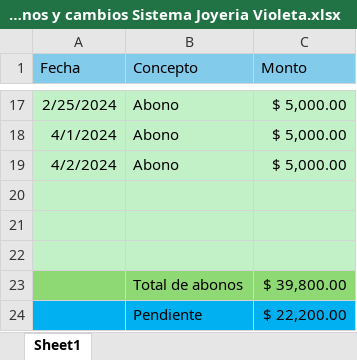
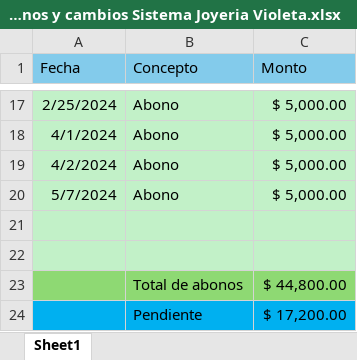
Before and after one commit to rumoso/VioletaSystem, an Excel workbook: Documents/Historial de abonos y cambios Sistema Joyeria Violeta.xlsx, sheet Sheet1, drawn as a sheet; only a part is shown, gaps mark what is left out; values as stored, in another font and other column widths than the file's, no borders; removed rows and columns are numbered as before the commit, all else as after; the diff names each change by its address in the sheet, - before the commit and + after, or states it on an @@ line.

```diff
--- a/Documents/Historial de abonos y cambios Sistema Joyeria Violeta.xlsx (sheet Sheet1)
+++ b/Documents/Historial de abonos y cambios Sistema Joyeria Violeta.xlsx (sheet Sheet1)
+row 20: 5/7/2024 | Abono | $ 5,000.00
-A23:C23 fill: #C2F1C8
+A23:C23 fill: #8ED973
-row 23: (empty)
+row 23:  | Total de abonos | $ 44,800.00
-row 23:  | Total de abonos | $ 39,800.00
-C24 (Monto): $ 22,200.00
+C24 (Monto): $ 17,200.00
```
Also changed, not shown: Documents/Actividades realizadas/ActividadesN.xlsx, 4 other files.
